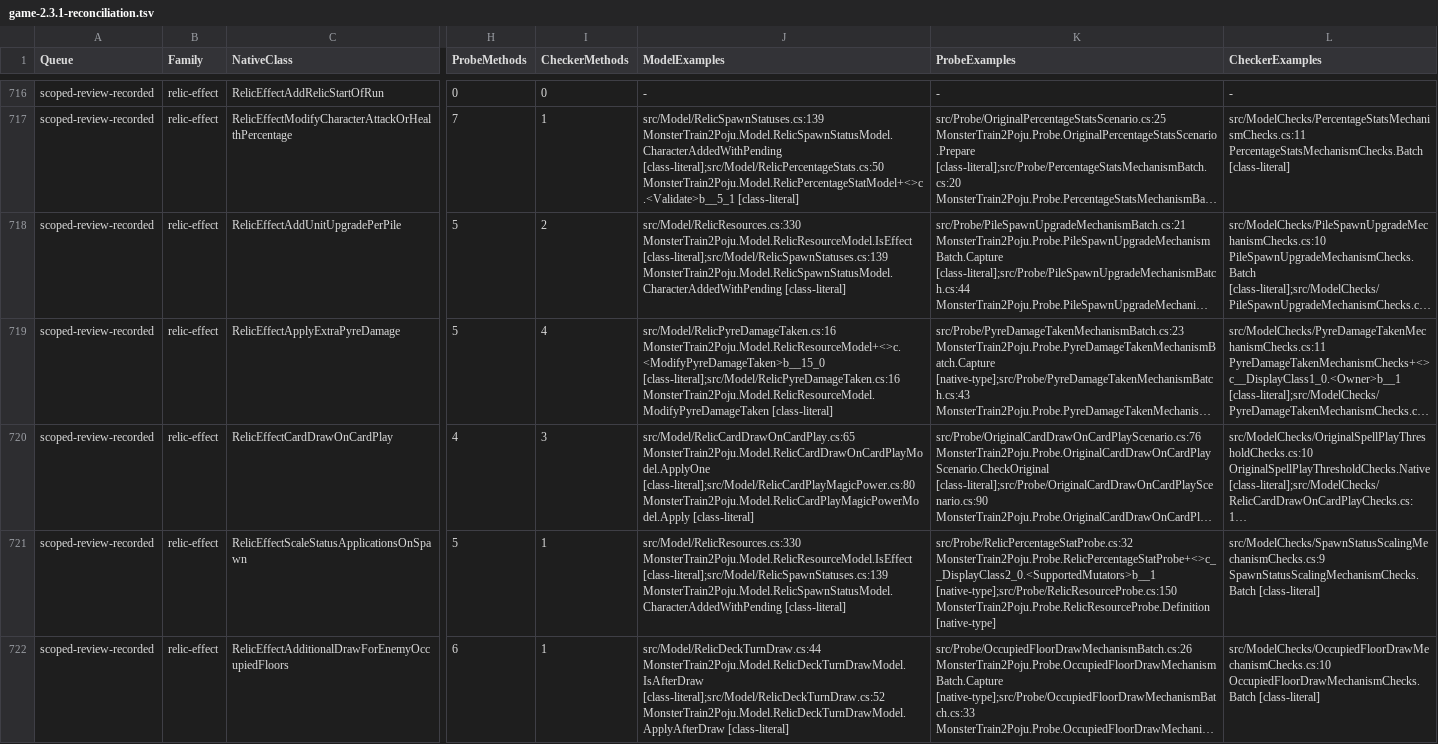
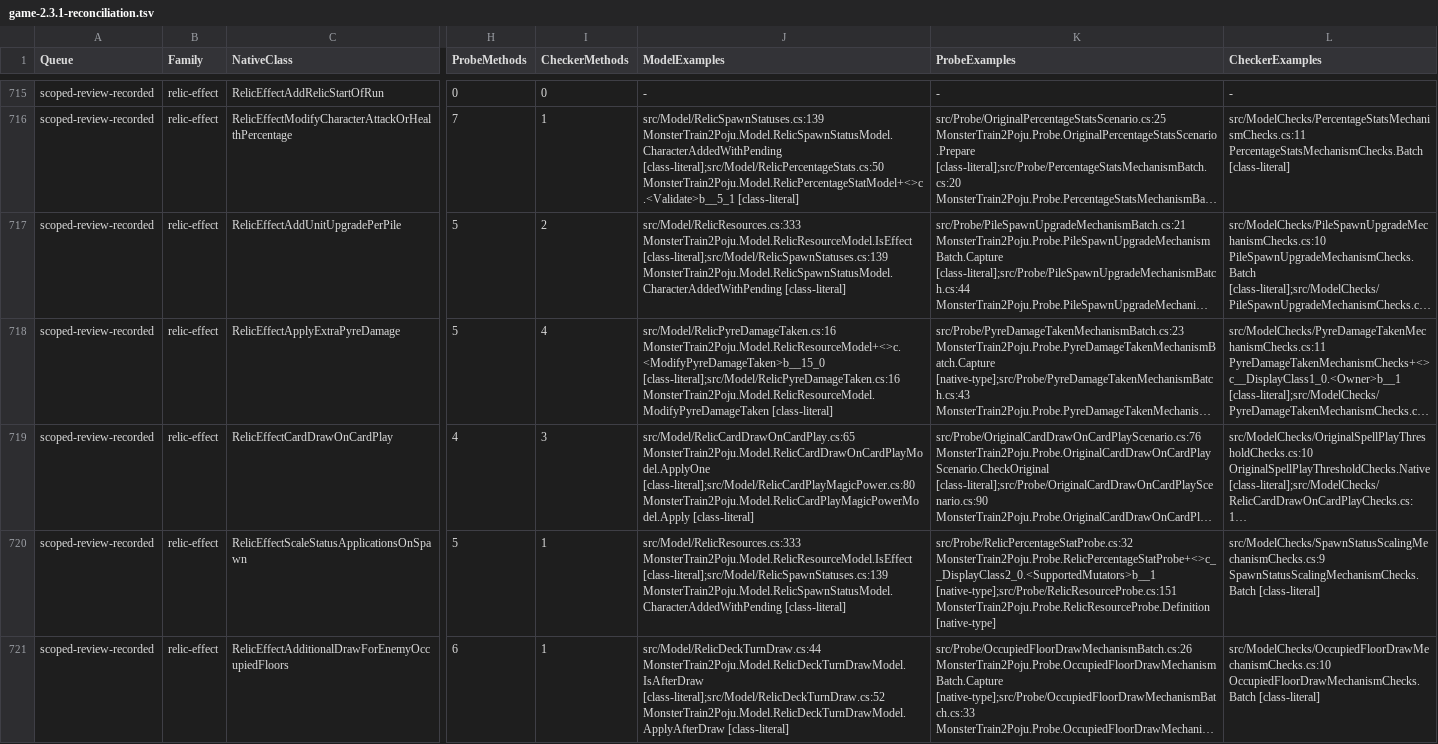
Before and after one commit to netcan/monster-train2-solver, a TSV file: docs/inventory/game-2.3.1-reconciliation.tsv, drawn as a sheet; only a part is shown, gaps mark what is left out; long unchanged cells end in …; addresses are those after the commit; the diff covers the shown part only; the diff names each change by its address in the sheet, - before the commit and + after, or states it on an @@ line.

Commit message:
Carry native small-deck penalties into the first solver decision

```diff
--- a/docs/inventory/game-2.3.1-reconciliation.tsv
+++ b/docs/inventory/game-2.3.1-reconciliation.tsv
-J717 (ModelExamples): src/Model/RelicResources.cs:330 MonsterTrain2Poju.Model.RelicResourceModel.IsEffect [class-literal];src/Model/RelicSpawnStatuses.cs:139…
+J717 (ModelExamples): src/Model/RelicResources.cs:333 MonsterTrain2Poju.Model.RelicResourceModel.IsEffect [class-literal];src/Model/RelicSpawnStatuses.cs:139…
-J720 (ModelExamples): src/Model/RelicResources.cs:330 MonsterTrain2Poju.Model.RelicResourceModel.IsEffect [class-literal];src/Model/RelicSpawnStatuses.cs:139…
+J720 (ModelExamples): src/Model/RelicResources.cs:333 MonsterTrain2Poju.Model.RelicResourceModel.IsEffect [class-literal];src/Model/RelicSpawnStatuses.cs:139…
-K720 (ProbeExamples): src/Probe/RelicPercentageStatProbe.cs:32 MonsterTrain2Poju.Probe.RelicPercentageStatProbe+<>c__DisplayClass2_0.<SupportedMutators>b__1 [native-type];src/Probe/RelicResourceProbe.cs:150 MonsterTrain2Poju.Probe.RelicResourceProbe.Definition [native-type]
+K720 (ProbeExamples): src/Probe/RelicPercentageStatProbe.cs:32 MonsterTrain2Poju.Probe.RelicPercentageStatProbe+<>c__DisplayClass2_0.<SupportedMutators>b__1 [native-type];src/Probe/RelicResourceProbe.cs:151 MonsterTrain2Poju.Probe.RelicResourceProbe.Definition [native-type]
```
Also changed, not shown: 1 added row, 1 removed row and 55 edited cells elsewhere in this file, 18 other files.
